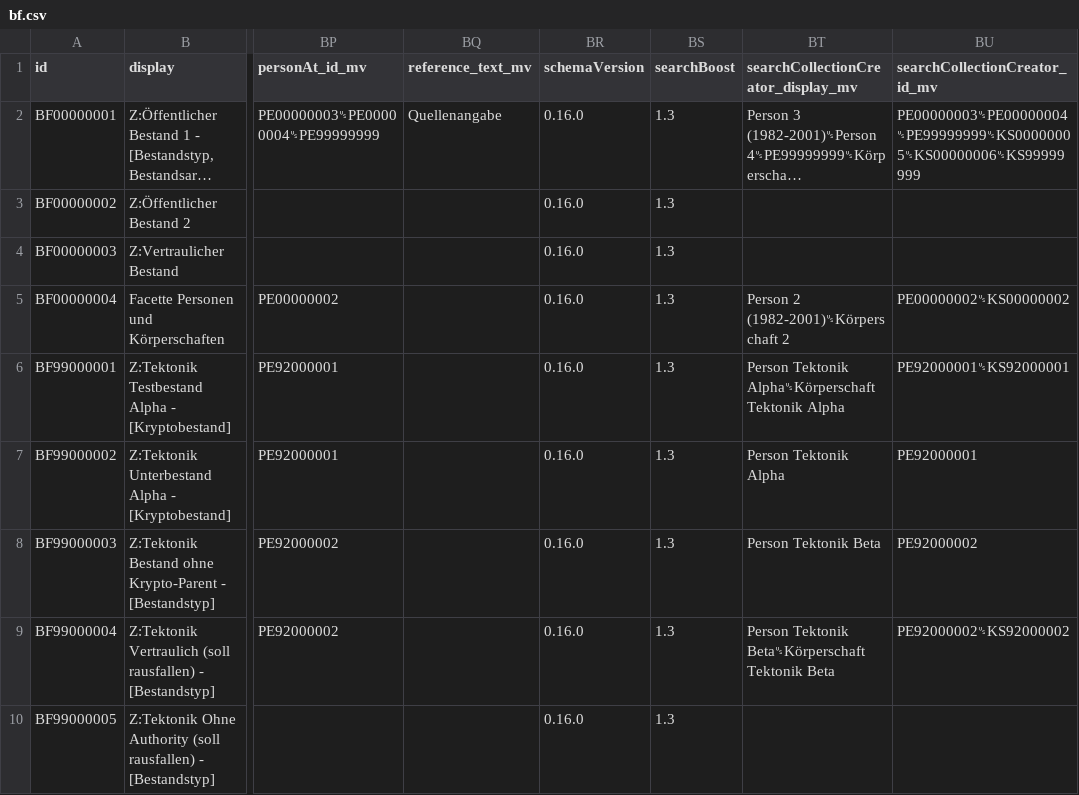
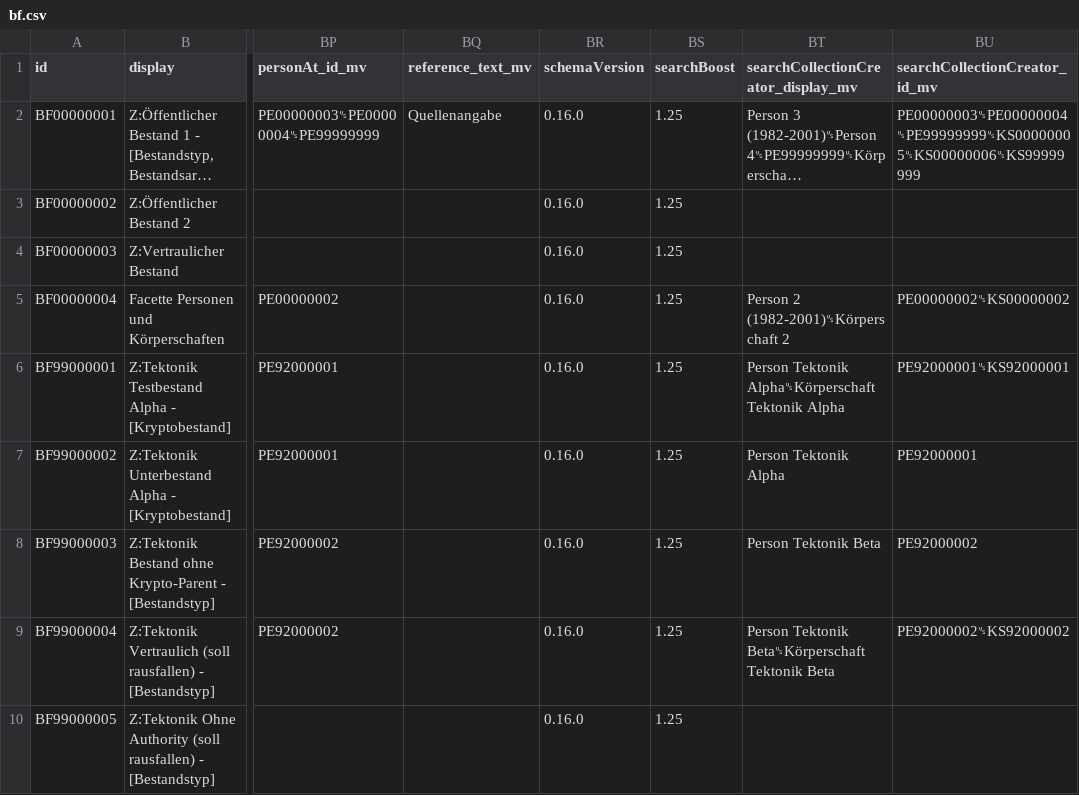
Before and after one commit to dla-marbach/dla-opac-transform, a CSV file: example/output/bf.csv, drawn as a sheet; only a part is shown, gaps mark what is left out; long unchanged cells end in …; the diff names each change by its address in the sheet, - before the commit and + after, or states it on an @@ line.

Commit message:
searchBoost für Bestände (BF) wieder leicht verringert auf 1.25

```diff
--- a/example/output/bf.csv
+++ b/example/output/bf.csv
-BS2:BS10 (searchBoost): 1.3
+BS2:BS10 (searchBoost): 1.25
```
Also changed, not shown: 3 other files.
